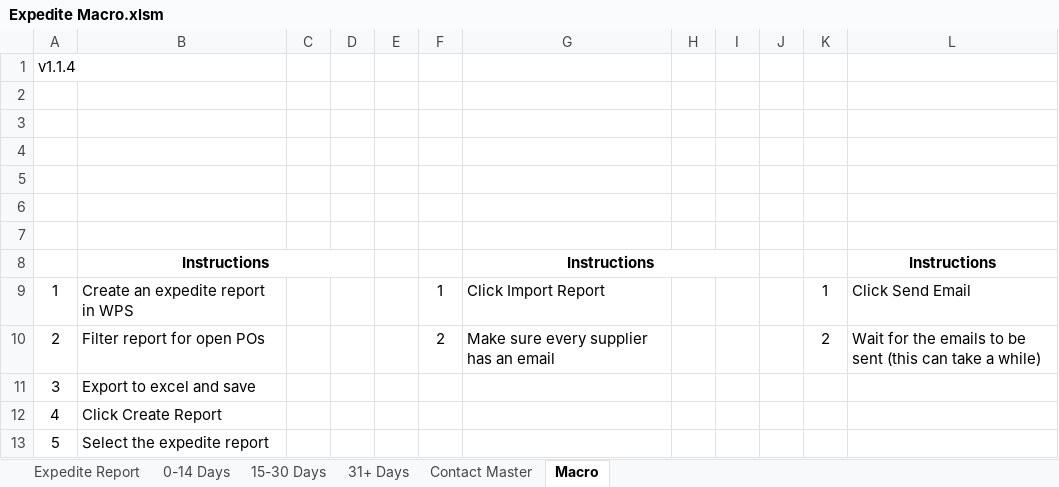
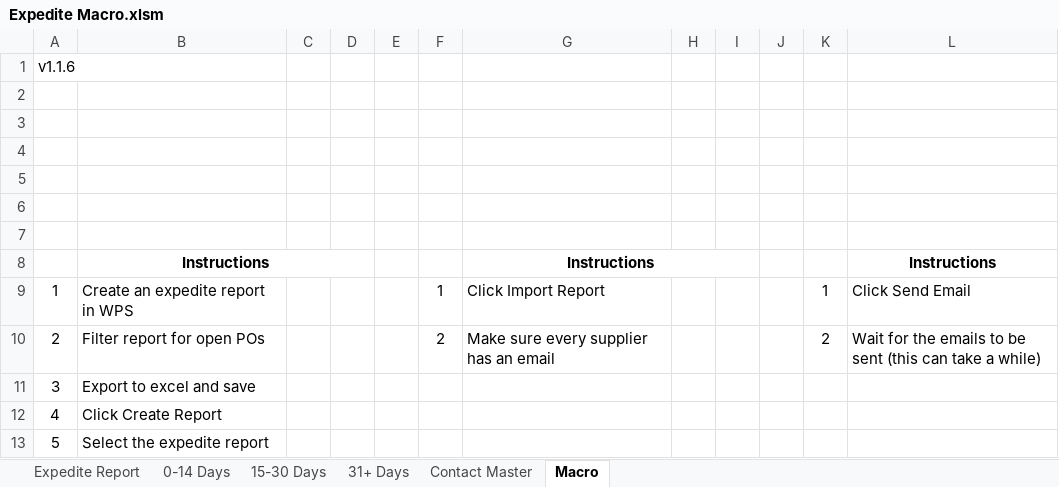
Before and after one commit to Wesco/Expedite_Report, an Excel workbook: Expedite Macro.xlsm, sheet Macro, drawn as a sheet; values as stored, in another font and other column widths than the file's, no borders; charts and pictures not drawn; the diff names each change by its address in the sheet, - before the commit and + after, or states it on an @@ line.

```diff
--- a/Expedite Macro.xlsm (sheet Macro)
+++ b/Expedite Macro.xlsm (sheet Macro)
-A1: v1.1.4
+A1: v1.1.6
```
Also changed, not shown: 3 other files.
